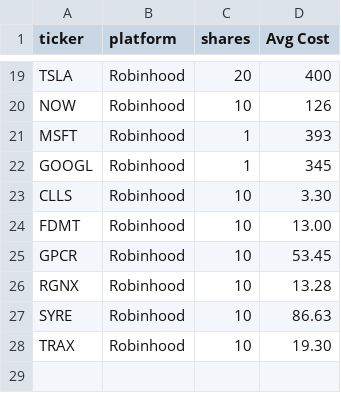
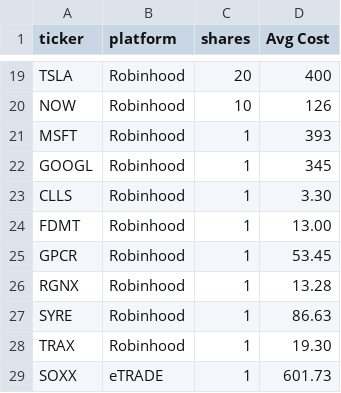
Before and after one commit to dgCPA123/portfolio-tracker, a CSV file: portfolio_template.csv, drawn as a sheet; only a part is shown, gaps mark what is left out.

Commit message:
Update portfolio_template.csv

```diff
--- a/portfolio_template.csv
+++ b/portfolio_template.csv
@@ -22,7 +22,8 @@ MSFT,Robinhood,1,393
 GOOGL,Robinhood,1,345
-CLLS,Robinhood,10,3.30
-FDMT,Robinhood,10,13.00
-GPCR,Robinhood,10,53.45
-RGNX,Robinhood,10,13.28
-SYRE,Robinhood,10,86.63
-TRAX,Robinhood,10,19.30
+CLLS,Robinhood,1,3.30
+FDMT,Robinhood,1,13.00
+GPCR,Robinhood,1,53.45
+RGNX,Robinhood,1,13.28
+SYRE,Robinhood,1,86.63
+TRAX,Robinhood,1,19.30
+SOXX,eTRADE,1,601.73
```
